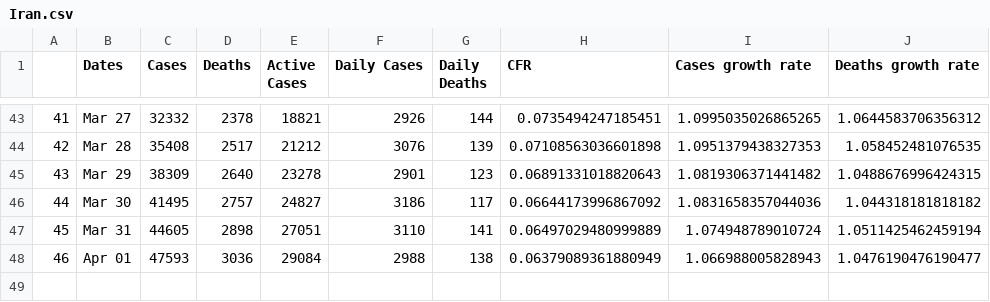
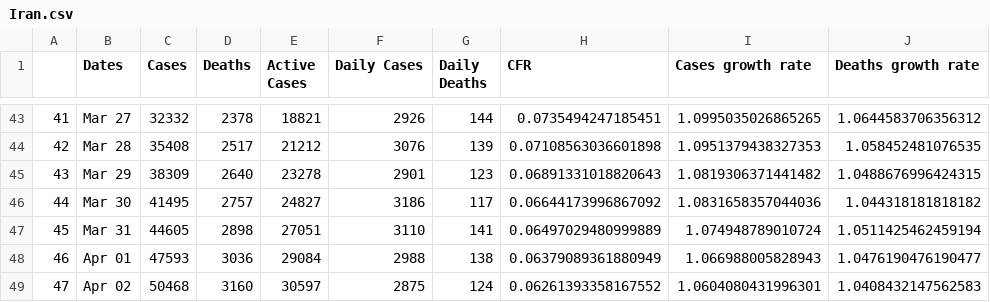
Before and after one commit to Petrichor12/Coronavirus, a CSV file: Data/Countries/Iran.csv, drawn as a sheet; only a part is shown, gaps mark what is left out; the diff names each change by its address in the sheet, - before the commit and + after, or states it on an @@ line.

```diff
--- a/Data/Countries/Iran.csv
+++ b/Data/Countries/Iran.csv
+row 49: 47 | Apr 02 | 50468 | 3160 | 30597 | 2875 | 124 | 0.06261393358167552 | 1.0604080431996301 | 1.0408432147562583
```
Also changed, not shown: Data/Countries/France.csv, Data/Countries/Italy.csv, 41 other files.
